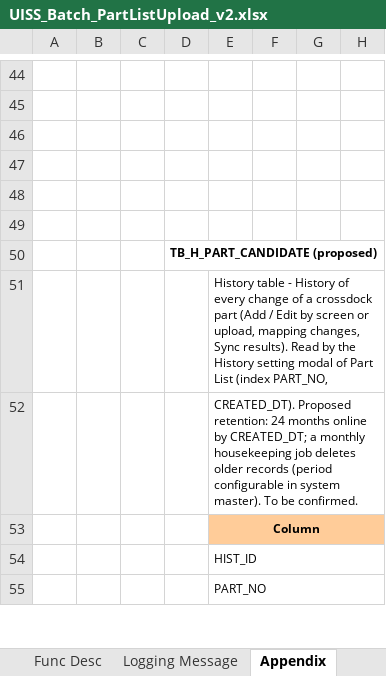
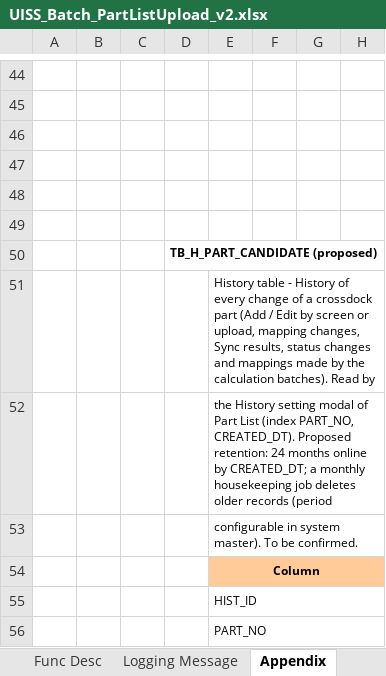
Before and after one commit to ivanrayhannn/crossdockpoc, an Excel workbook: UISS_Batch_PartListUpload_v2.xlsx, sheet Appendix, drawn as a sheet; only a part is shown, gaps mark what is left out; values as stored, in another font and other column widths than the file's, no borders; rows hold the shown columns only; the diff covers the shown part only; the diff names each change by its address in the sheet, - before the commit and + after, or states it on an @@ line.

```diff
--- a/UISS_Batch_PartListUpload_v2.xlsx (sheet Appendix)
+++ b/UISS_Batch_PartListUpload_v2.xlsx (sheet Appendix)
-E51: …changes, Sync results). Read by the History setting modal of Part List (index PART_NO,
+E51: …changes, Sync results, status changes and mappings made by the calculation batches). Read by
-E52: CREATED_DT). Proposed retention: 24 months online by CREATED_DT; a monthly housekeeping job deletes older records (period configurable in system master). To be confirmed.
+E52: the History setting modal of Part List (index PART_NO, CREATED_DT). Proposed retention: 24 months online by CREATED_DT; a monthly housekeeping job deletes older records (period
+row 53:  |  |  |  | configurable in system master). To be confirmed.
```
Also changed, not shown: 4 edited cells elsewhere in this sheet, UISS_Batch_MappingUpload.xlsx, 23 other files.
